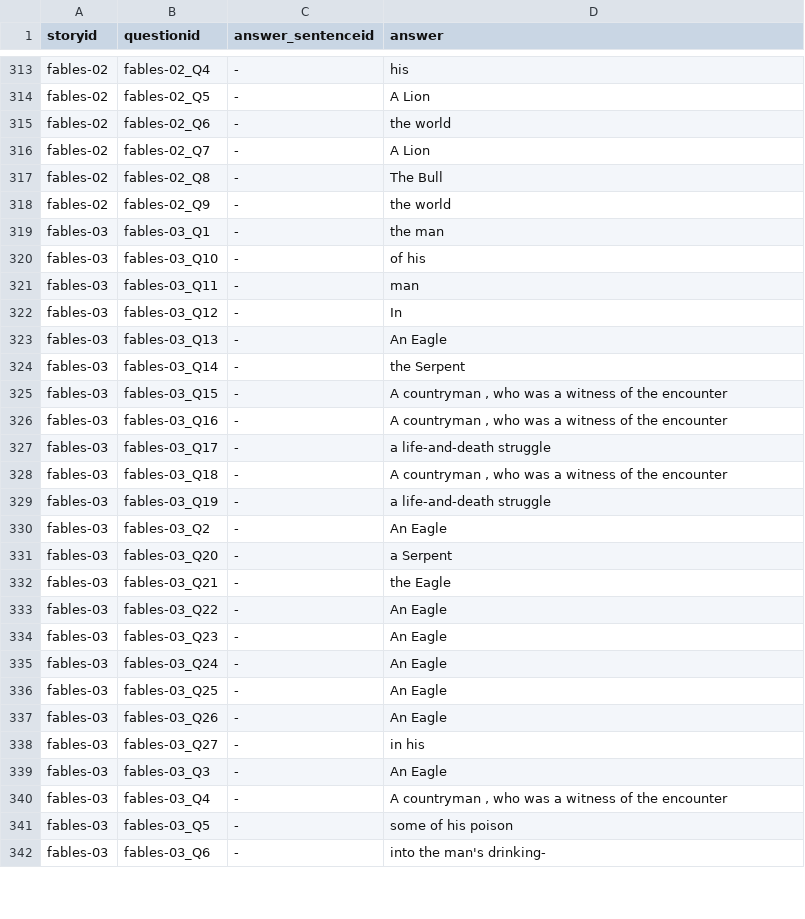
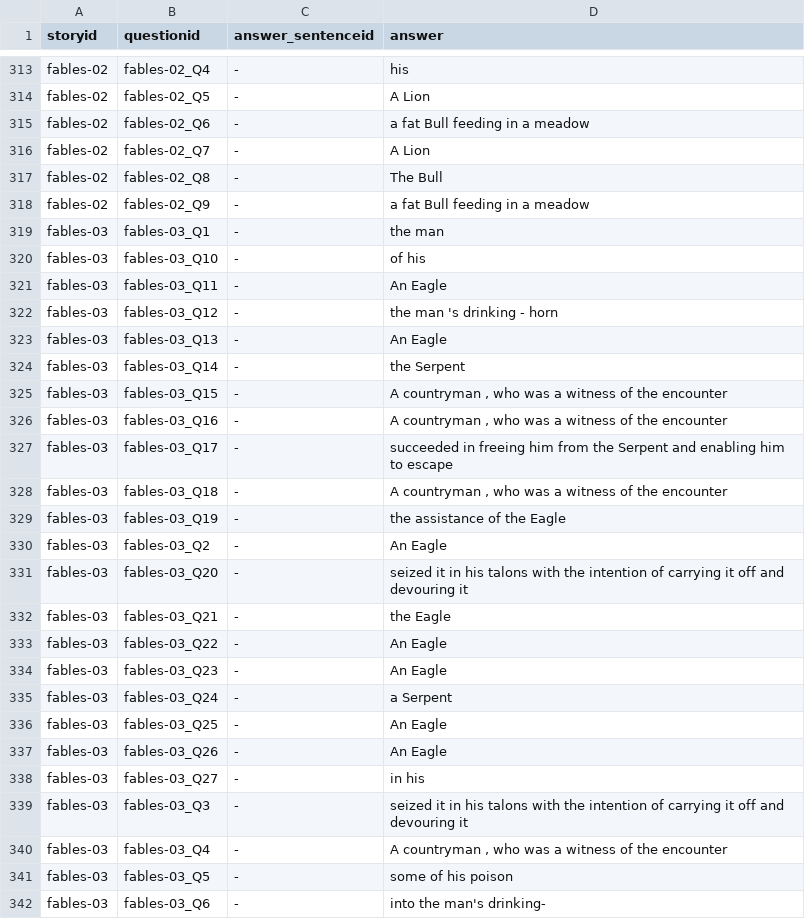
Before and after one commit to afd998/QA-engine, a TSV file: hw8-responses.tsv, drawn as a sheet; only a part is shown, gaps mark what is left out; the diff covers the shown part only.

```diff
--- a/hw8-responses.tsv
+++ b/hw8-responses.tsv
@@ -314,10 +314,10 @@ fables-02	fables-02_Q4	-	his
 fables-02	fables-02_Q5	-	A Lion
-fables-02	fables-02_Q6	-	the world
+fables-02	fables-02_Q6	-	a fat Bull feeding in a meadow
 fables-02	fables-02_Q7	-	A Lion
 fables-02	fables-02_Q8	-	The Bull
-fables-02	fables-02_Q9	-	the world
+fables-02	fables-02_Q9	-	a fat Bull feeding in a meadow
 fables-03	fables-03_Q1	-	the man
 fables-03	fables-03_Q10	-	of his
-fables-03	fables-03_Q11	-	man
-fables-03	fables-03_Q12	-	In
+fables-03	fables-03_Q11	-	An Eagle
+fables-03	fables-03_Q12	-	the man 's drinking - horn
 fables-03	fables-03_Q13	-	An Eagle
@@ -326,7 +326,7 @@ fables-03	fables-03_Q15	-	A countryman , who was a witness of the encounter
 fables-03	fables-03_Q16	-	A countryman , who was a witness of the encounter
-fables-03	fables-03_Q17	-	a life-and-death struggle
+fables-03	fables-03_Q17	-	succeeded in freeing him from the Serpent and enabling him to escape
 fables-03	fables-03_Q18	-	A countryman , who was a witness of the encounter
-fables-03	fables-03_Q19	-	a life-and-death struggle
+fables-03	fables-03_Q19	-	the assistance of the Eagle
 fables-03	fables-03_Q2	-	An Eagle
-fables-03	fables-03_Q20	-	a Serpent
+fables-03	fables-03_Q20	-	seized it in his talons with the intention of carrying it off and devouring it
 fables-03	fables-03_Q21	-	the Eagle
@@ -334,3 +334,3 @@ fables-03	fables-03_Q22	-	An Eagle
 fables-03	fables-03_Q23	-	An Eagle
-fables-03	fables-03_Q24	-	An Eagle
+fables-03	fables-03_Q24	-	a Serpent
 fables-03	fables-03_Q25	-	An Eagle
@@ -338,3 +338,3 @@ fables-03	fables-03_Q26	-	An Eagle
 fables-03	fables-03_Q27	-	in his
-fables-03	fables-03_Q3	-	An Eagle
+fables-03	fables-03_Q3	-	seized it in his talons with the intention of carrying it off and devouring it
 fables-03	fables-03_Q4	-	A countryman , who was a witness of the encounter
```
Also changed, not shown: 121 edited cells elsewhere in this file, 1 other file.
